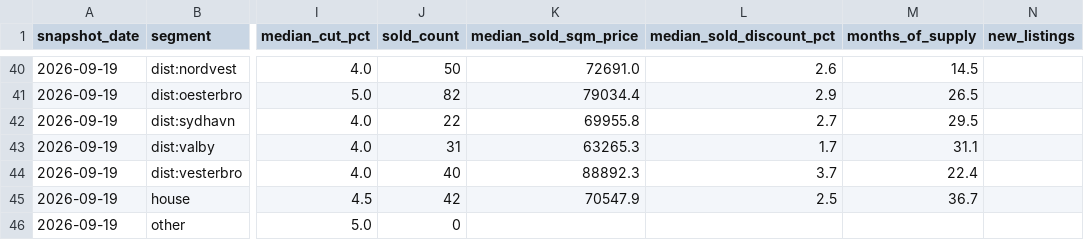
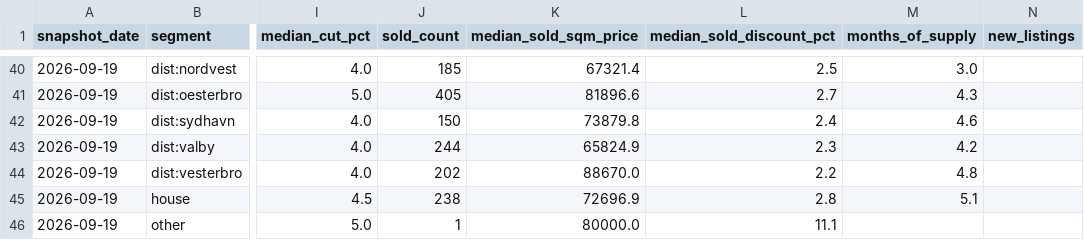
Before and after one commit to maxi1942/GeneralRepository, a CSV file: copenhagen-housing/data/metrics_weekly.csv, drawn as a sheet; only a part is shown, gaps mark what is left out; the diff covers the shown part only; the diff names each change by its address in the sheet, - before the commit and + after, or states it on an @@ line.

```diff
--- a/copenhagen-housing/data/metrics_weekly.csv
+++ b/copenhagen-housing/data/metrics_weekly.csv
-J40 (sold_count): 50
+J40 (sold_count): 185
-K40 (median_sold_sqm_price): 72691.0
+K40 (median_sold_sqm_price): 67321.4
-L40 (median_sold_discount_pct): 2.6
+L40 (median_sold_discount_pct): 2.5
-M40 (months_of_supply): 14.5
+M40 (months_of_supply): 3.0
-J41 (sold_count): 82
+J41 (sold_count): 405
-K41 (median_sold_sqm_price): 79034.4
+K41 (median_sold_sqm_price): 81896.6
-L41 (median_sold_discount_pct): 2.9
+L41 (median_sold_discount_pct): 2.7
-M41 (months_of_supply): 26.5
+M41 (months_of_supply): 4.3
-J42 (sold_count): 22
+J42 (sold_count): 150
-K42 (median_sold_sqm_price): 69955.8
+K42 (median_sold_sqm_price): 73879.8
-L42 (median_sold_discount_pct): 2.7
+L42 (median_sold_discount_pct): 2.4
-M42 (months_of_supply): 29.5
+M42 (months_of_supply): 4.6
-J43 (sold_count): 31
+J43 (sold_count): 244
-K43 (median_sold_sqm_price): 63265.3
+K43 (median_sold_sqm_price): 65824.9
-L43 (median_sold_discount_pct): 1.7
+L43 (median_sold_discount_pct): 2.3
-M43 (months_of_supply): 31.1
+M43 (months_of_supply): 4.2
-J44 (sold_count): 40
+J44 (sold_count): 202
-K44 (median_sold_sqm_price): 88892.3
+K44 (median_sold_sqm_price): 88670.0
-L44 (median_sold_discount_pct): 3.7
+L44 (median_sold_discount_pct): 2.2
-M44 (months_of_supply): 22.4
+M44 (months_of_supply): 4.8
-J45 (sold_count): 42
+J45 (sold_count): 238
-K45 (median_sold_sqm_price): 70547.9
+K45 (median_sold_sqm_price): 72696.9
-L45 (median_sold_discount_pct): 2.5
+L45 (median_sold_discount_pct): 2.8
-M45 (months_of_supply): 36.7
+M45 (months_of_supply): 5.1
-J46 (sold_count): 0
+J46 (sold_count): 1
-K46 (median_sold_sqm_price): (empty)
+K46 (median_sold_sqm_price): 80000.0
-L46 (median_sold_discount_pct): (empty)
+L46 (median_sold_discount_pct): 11.1
```
Also changed, not shown: 31 edited cells elsewhere in this file, 5 other files.
